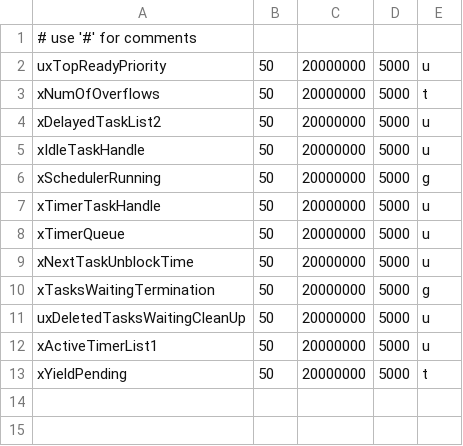
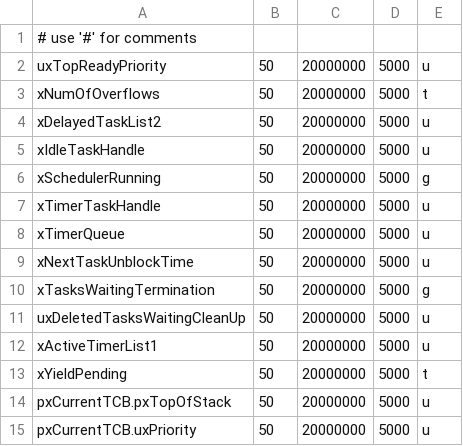
Before and after one commit to sapeirone/free-rtos-fault-injection-simulator, a CSV file: input.csv, drawn as a sheet; the diff names each change by its address in the sheet, - before the commit and + after, or states it on an @@ line.

Commit message:
Add nested targets in the input.csv file

```diff
--- a/input.csv
+++ b/input.csv
+row 14: pxCurrentTCB.pxTopOfStack | 50 | 20000000 | 5000 | u
+row 15: pxCurrentTCB.uxPriority | 50 | 20000000 | 5000 | u
```
